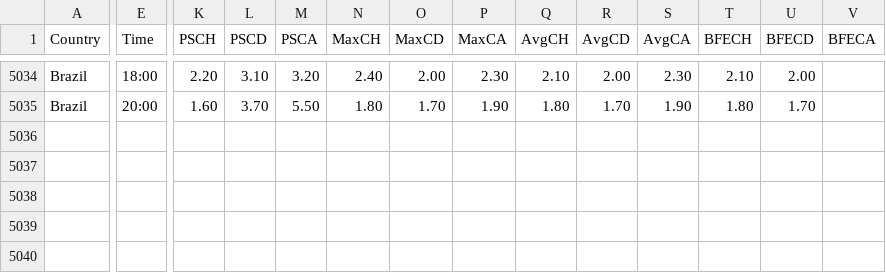
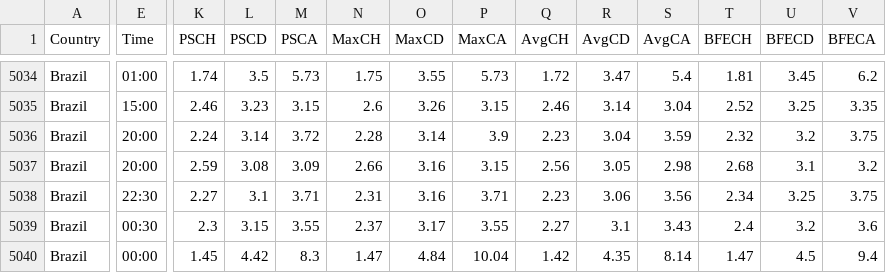
Before and after one commit to Knucklesx/predictBet, a CSV file: BRA.csv, drawn as a sheet; only a part is shown, gaps mark what is left out; rows hold the shown columns only; the diff covers the shown part only; the diff names each change by its address in the sheet, - before the commit and + after, or states it on an @@ line.

```diff
--- a/BRA.csv
+++ b/BRA.csv
-E5034 (Time): 18:00
+E5034 (Time): 01:00
-K5034 (PSCH): 2.20
+K5034 (PSCH): 1.74
-L5034 (PSCD): 3.10
+L5034 (PSCD): 3.5
-M5034 (PSCA): 3.20
+M5034 (PSCA): 5.73
-N5034 (MaxCH): 2.40
+N5034 (MaxCH): 1.75
-O5034 (MaxCD): 2.00
+O5034 (MaxCD): 3.55
-P5034 (MaxCA): 2.30
+P5034 (MaxCA): 5.73
-Q5034 (AvgCH): 2.10
+Q5034 (AvgCH): 1.72
-R5034 (AvgCD): 2.00
+R5034 (AvgCD): 3.47
-S5034 (AvgCA): 2.30
+S5034 (AvgCA): 5.4
-T5034 (BFECH): 2.10
+T5034 (BFECH): 1.81
-U5034 (BFECD): 2.00
+U5034 (BFECD): 3.45
-V5034 (BFECA): (empty)
+V5034 (BFECA): 6.2
-E5035 (Time): 20:00
+E5035 (Time): 15:00
-K5035 (PSCH): 1.60
+K5035 (PSCH): 2.46
-L5035 (PSCD): 3.70
+L5035 (PSCD): 3.23
-M5035 (PSCA): 5.50
+M5035 (PSCA): 3.15
-N5035 (MaxCH): 1.80
+N5035 (MaxCH): 2.6
-O5035 (MaxCD): 1.70
+O5035 (MaxCD): 3.26
-P5035 (MaxCA): 1.90
+P5035 (MaxCA): 3.15
-Q5035 (AvgCH): 1.80
+Q5035 (AvgCH): 2.46
-R5035 (AvgCD): 1.70
+R5035 (AvgCD): 3.14
-S5035 (AvgCA): 1.90
+S5035 (AvgCA): 3.04
-T5035 (BFECH): 1.80
+T5035 (BFECH): 2.52
-U5035 (BFECD): 1.70
+U5035 (BFECD): 3.25
-V5035 (BFECA): (empty)
+V5035 (BFECA): 3.35
+row 5036: Brazil | 20:00 | 2.24 | 3.14 | 3.72 | 2.28 | 3.14 | 3.9 | 2.23 | 3.04 | 3.59 | 2.32 | 3.2 | 3.75
+row 5037: Brazil | 20:00 | 2.59 | 3.08 | 3.09 | 2.66 | 3.16 | 3.15 | 2.56 | 3.05 | 2.98 | 2.68 | 3.1 | 3.2
+row 5038: Brazil | 22:30 | 2.27 | 3.1 | 3.71 | 2.31 | 3.16 | 3.71 | 2.23 | 3.06 | 3.56 | 2.34 | 3.25 | 3.75
+row 5039: Brazil | 00:30 | 2.3 | 3.15 | 3.55 | 2.37 | 3.17 | 3.55 | 2.27 | 3.1 | 3.43 | 2.4 | 3.2 | 3.6
+row 5040: Brazil | 00:00 | 1.45 | 4.42 | 8.3 | 1.47 | 4.84 | 10.04 | 1.42 | 4.35 | 8.14 | 1.47 | 4.5 | 9.4
```
Also changed, not shown: 29 edited cells elsewhere in this file, 4 other files.
